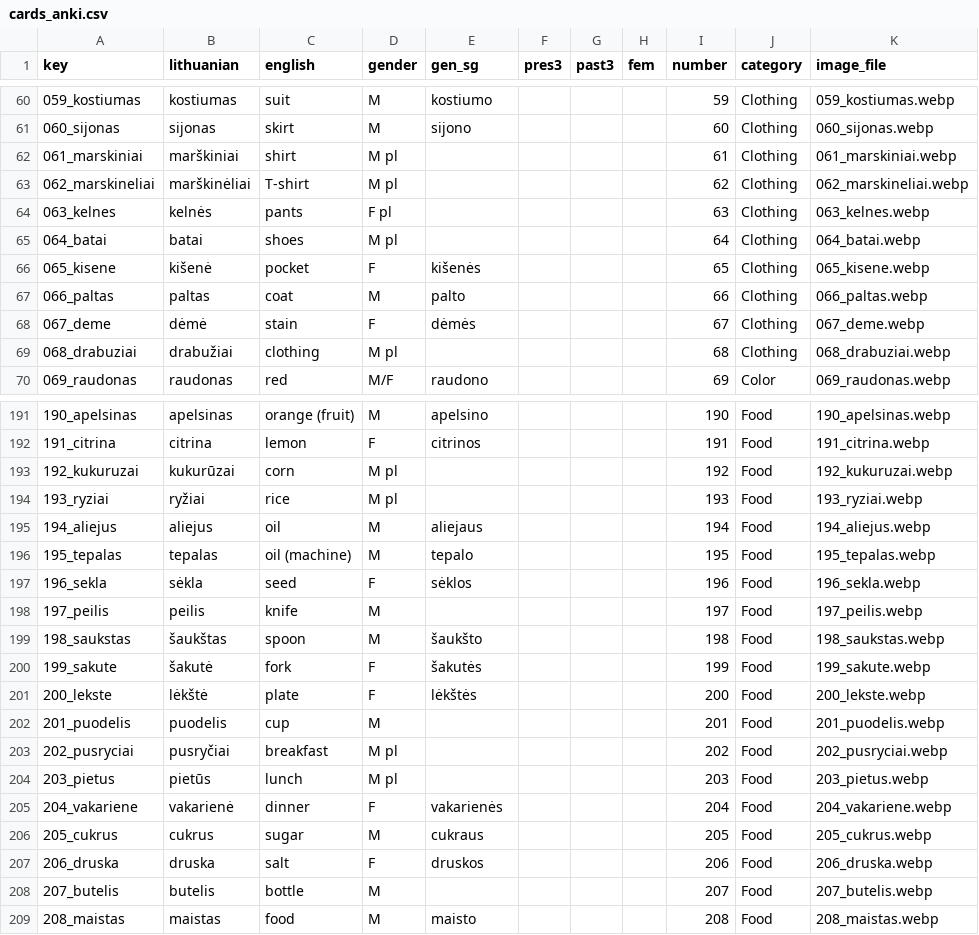
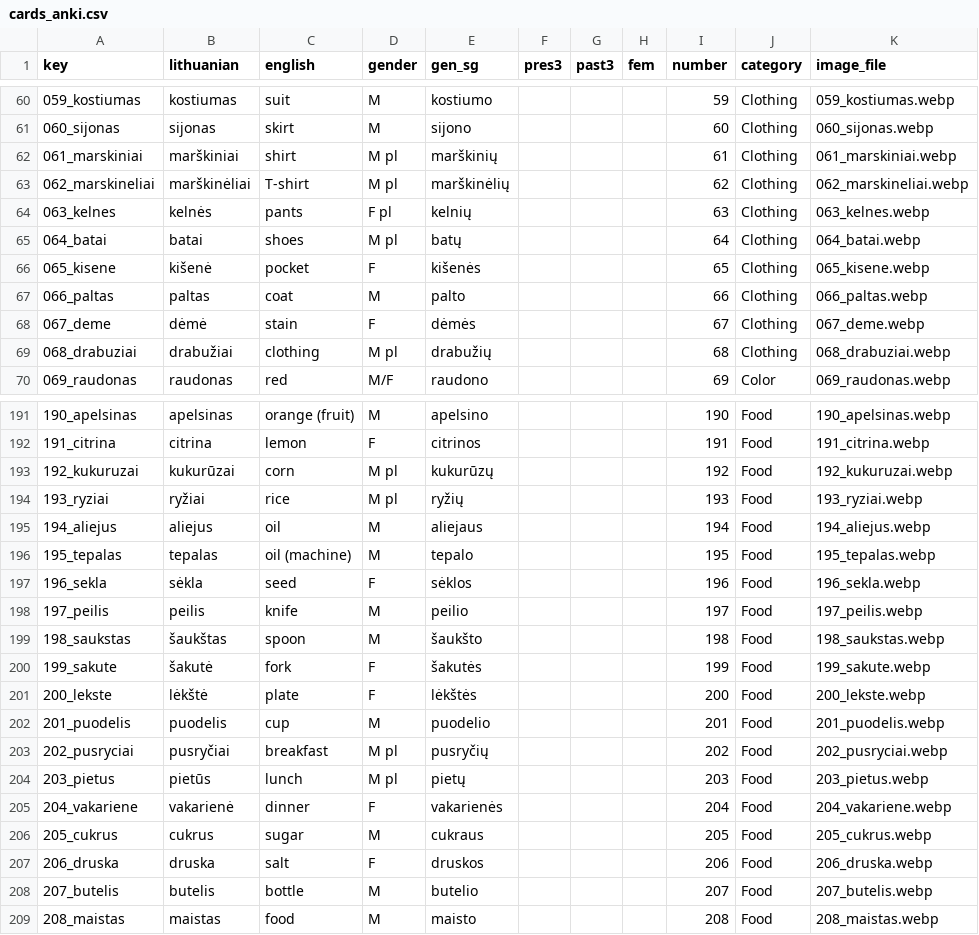
Before and after one commit to dainius-sileika/Lithuanian_Flashcards, a CSV file: cards_anki.csv, drawn as a sheet; only a part is shown, gaps mark what is left out; the diff covers the shown part only; the diff names each change by its address in the sheet, - before the commit and + after, or states it on an @@ line.

```diff
--- a/cards_anki.csv
+++ b/cards_anki.csv
-E62 (gen_sg): (empty)
+E62 (gen_sg): marškinių
-E63 (gen_sg): (empty)
+E63 (gen_sg): marškinėlių
-E64 (gen_sg): (empty)
+E64 (gen_sg): kelnių
-E65 (gen_sg): (empty)
+E65 (gen_sg): batų
-E69 (gen_sg): (empty)
+E69 (gen_sg): drabužių
-E193 (gen_sg): (empty)
+E193 (gen_sg): kukurūzų
-E194 (gen_sg): (empty)
+E194 (gen_sg): ryžių
-E198 (gen_sg): (empty)
+E198 (gen_sg): peilio
-E202 (gen_sg): (empty)
+E202 (gen_sg): puodelio
-E203 (gen_sg): (empty)
+E203 (gen_sg): pusryčių
-E204 (gen_sg): (empty)
+E204 (gen_sg): pietų
-E208 (gen_sg): (empty)
+E208 (gen_sg): butelio
```
Also changed, not shown: 74 edited cells elsewhere in this file.
